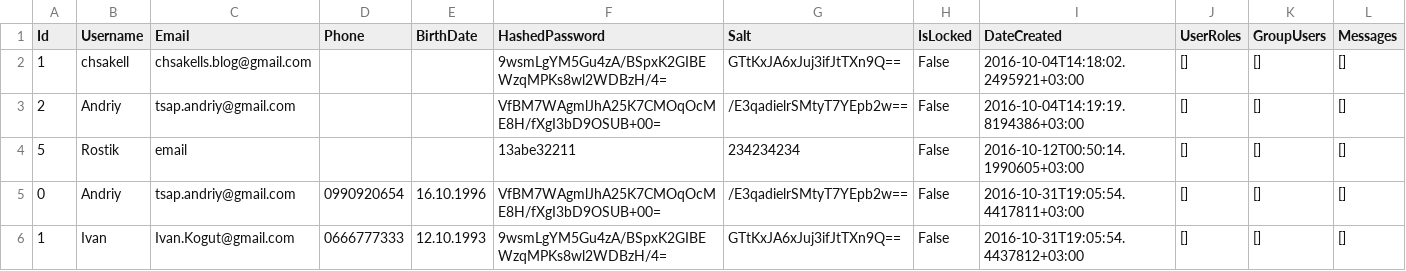
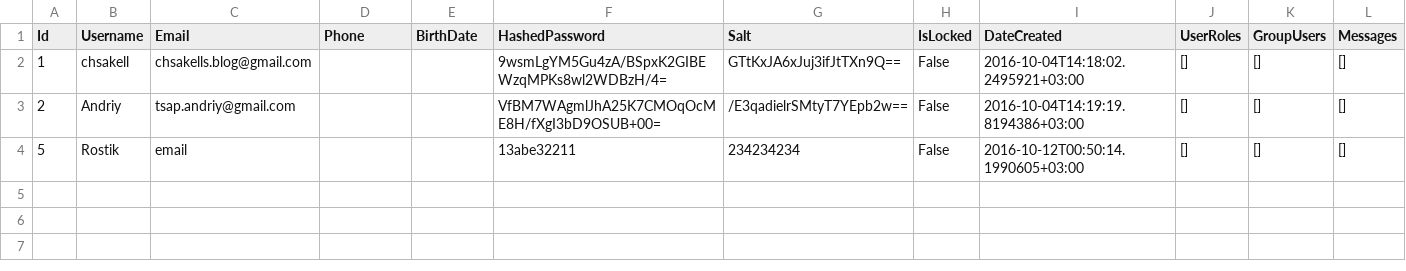
Before and after one commit to AndriyTsap/TS-Messager, a CSV file: aspnet5-angular2-typescript/src/ConsoleApp1/Data/usersExported.csv, drawn as a sheet; the diff names each change by its address in the sheet, - before the commit and + after, or states it on an @@ line.

```diff
--- a/aspnet5-angular2-typescript/src/ConsoleApp1/Data/usersExported.csv
+++ b/aspnet5-angular2-typescript/src/ConsoleApp1/Data/usersExported.csv
-row 5: 0 | Andriy | tsap.andriy@gmail.com | 0990920654 | 16.10.1996 | VfBM7WAgmlJhA25K7CMOqOcME8H/fXgI3bD9OSUB+00= | /E3qadielrSMtyT7YEpb2w== | False | 2016-10-31T19:05:54.4417811+03:00 | [] | [] | []
-row 6: 1 | Ivan | Ivan.Kogut@gmail.com | 0666777333 | 12.10.1993 | 9wsmLgYM5Gu4zA/BSpxK2GIBEWzqMPKs8wl2WDBzH/4= | GTtKxJA6xJuj3ifJtTXn9Q== | False | 2016-10-31T19:05:54.4437812+03:00 | [] | [] | []
```
Also changed, not shown: 4 other files.
